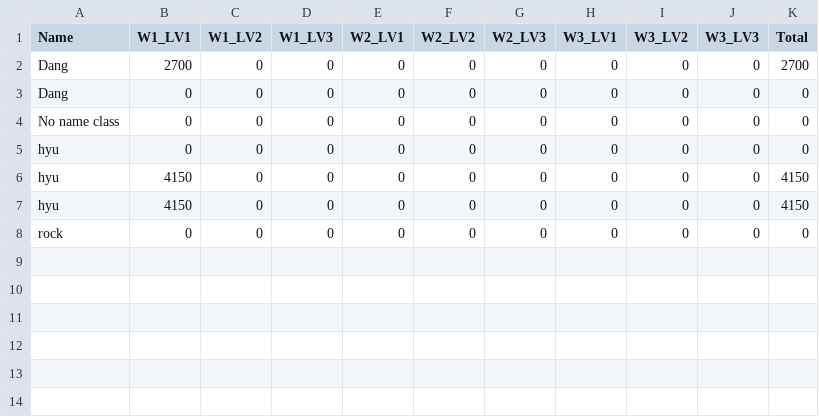
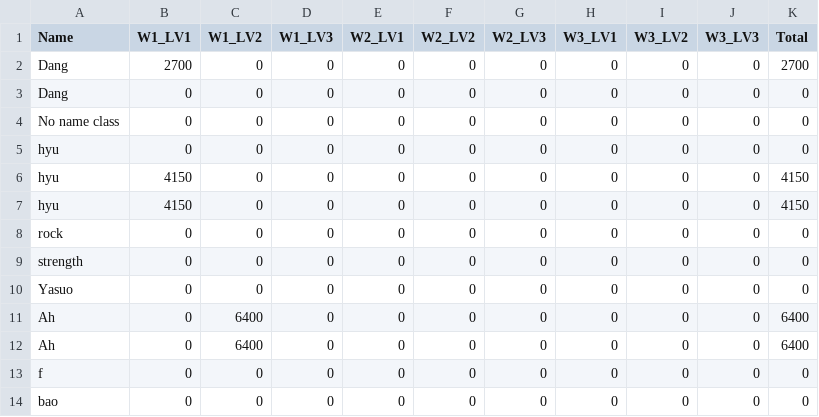
Before and after one commit to dariomv28/CS202_Group5_SuperMario, a CSV file: LeaderBoard.csv, drawn as a sheet.

Commit message:
seems okay

```diff
--- a/LeaderBoard.csv
+++ b/LeaderBoard.csv
@@ -8 +8,7 @@ hyu, 4150, 0, 0, 0, 0, 0, 0, 0, 0, 4150
 rock, 0, 0, 0, 0, 0, 0, 0, 0, 0, 0
+strength, 0, 0, 0, 0, 0, 0, 0, 0, 0, 0
+Yasuo, 0, 0, 0, 0, 0, 0, 0, 0, 0, 0
+Ah, 0, 6400, 0, 0, 0, 0, 0, 0, 0, 6400
+Ah, 0, 6400, 0, 0, 0, 0, 0, 0, 0, 6400
+f, 0, 0, 0, 0, 0, 0, 0, 0, 0, 0
+bao, 0, 0, 0, 0, 0, 0, 0, 0, 0, 0
```
